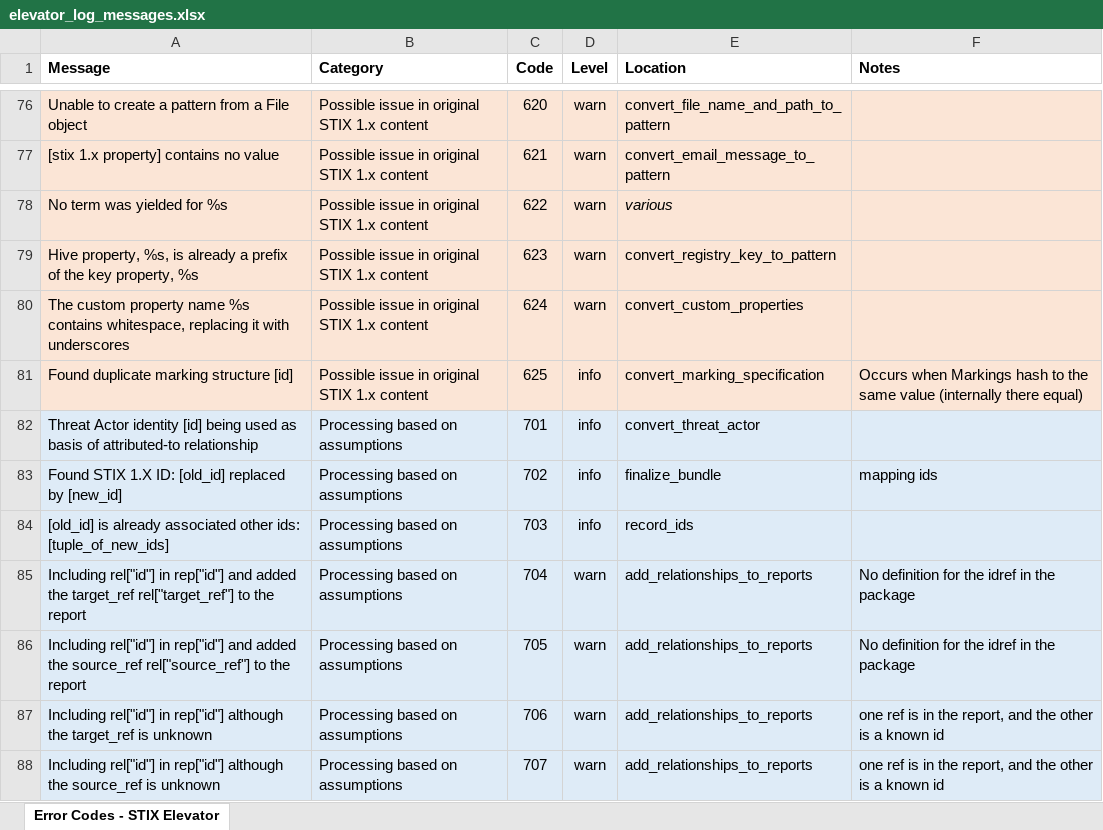
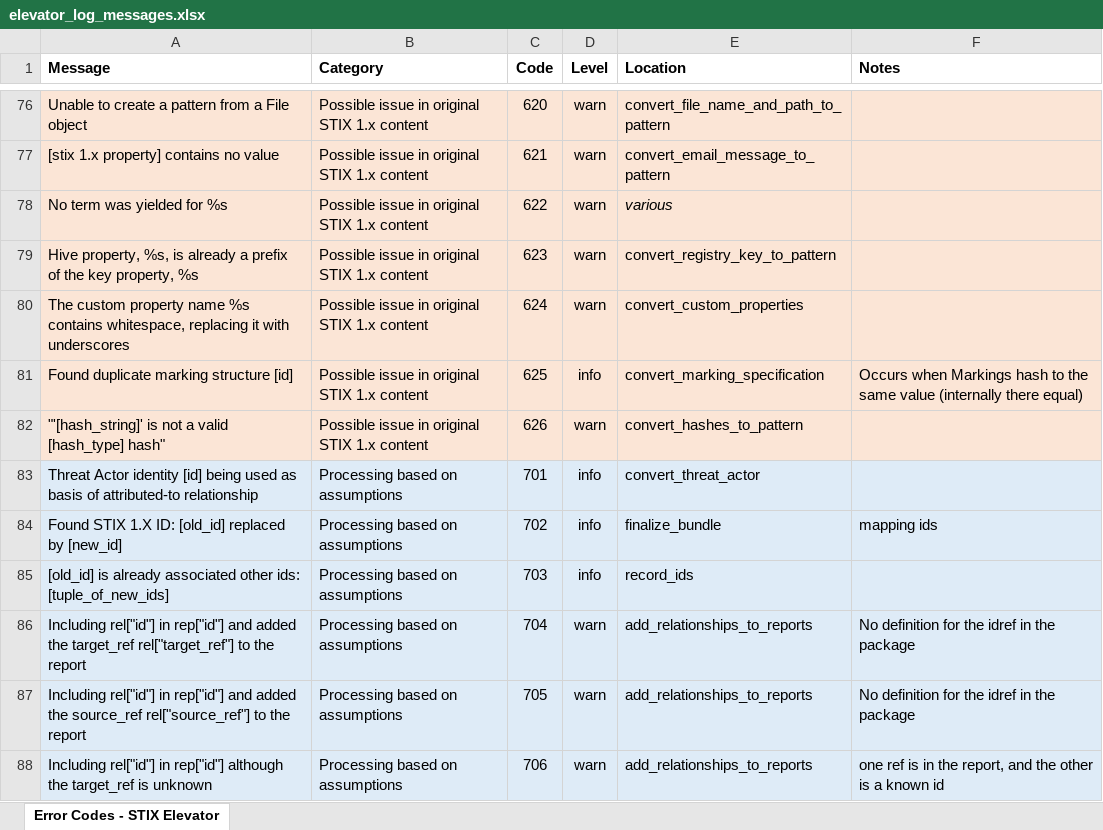
Before and after one commit to oasis-open/cti-stix-elevator, an Excel workbook: elevator_log_messages.xlsx, sheet Error Codes - STIX Elevator, drawn as a sheet; only a part is shown, gaps mark what is left out; the shorter side is filled out with more unchanged rows; values as stored, in another font and other column widths than the file's, no borders; the diff names each change by its address in the sheet, - before the commit and + after, or states it on an @@ line.

Commit message:
Introduce constant objects for literals in pattern expressions fixed idioms

```diff
--- a/elevator_log_messages.xlsx (sheet Error Codes - STIX Elevator)
+++ b/elevator_log_messages.xlsx (sheet Error Codes - STIX Elevator)
+row 82: "'[hash_string]' is not a valid [hash_type] hash" | Possible issue in original STIX 1.x content | 626 | warn | convert_hashes_to_pattern
```
Also changed, not shown: 1 other file.
